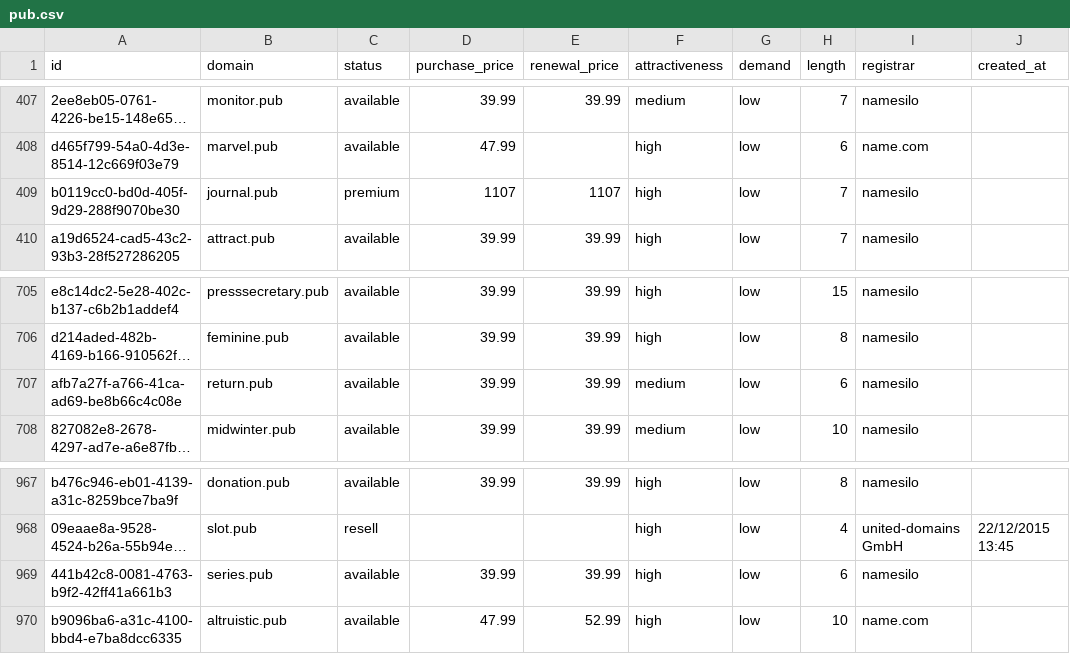
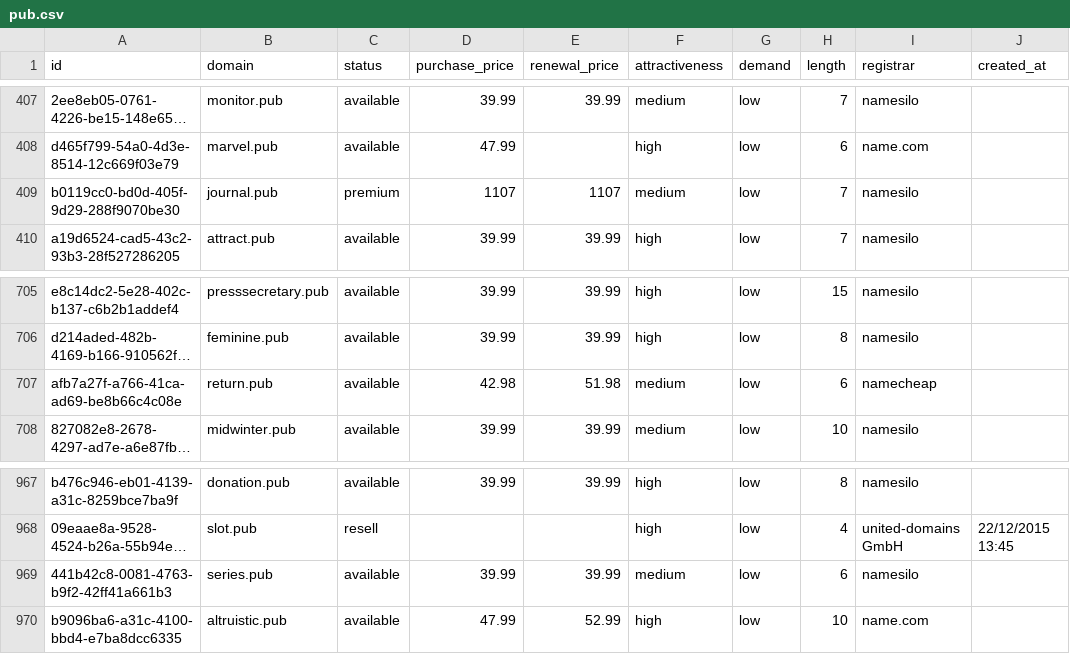
Before and after one commit to UniqueDomains/pub-oneword-domains, a CSV file: pub.csv, drawn as a sheet; only a part is shown, gaps mark what is left out; long unchanged cells end in …; the diff names each change by its address in the sheet, - before the commit and + after, or states it on an @@ line.

Commit message:
Domains update

```diff
--- a/pub.csv
+++ b/pub.csv
-F409 (attractiveness): high
+F409 (attractiveness): medium
-D707 (purchase_price): 39.99
+D707 (purchase_price): 42.98
-E707 (renewal_price): 39.99
+E707 (renewal_price): 51.98
-I707 (registrar): namesilo
+I707 (registrar): namecheap
-F969 (attractiveness): high
+F969 (attractiveness): medium
```
Also changed, not shown: 4 other files.
